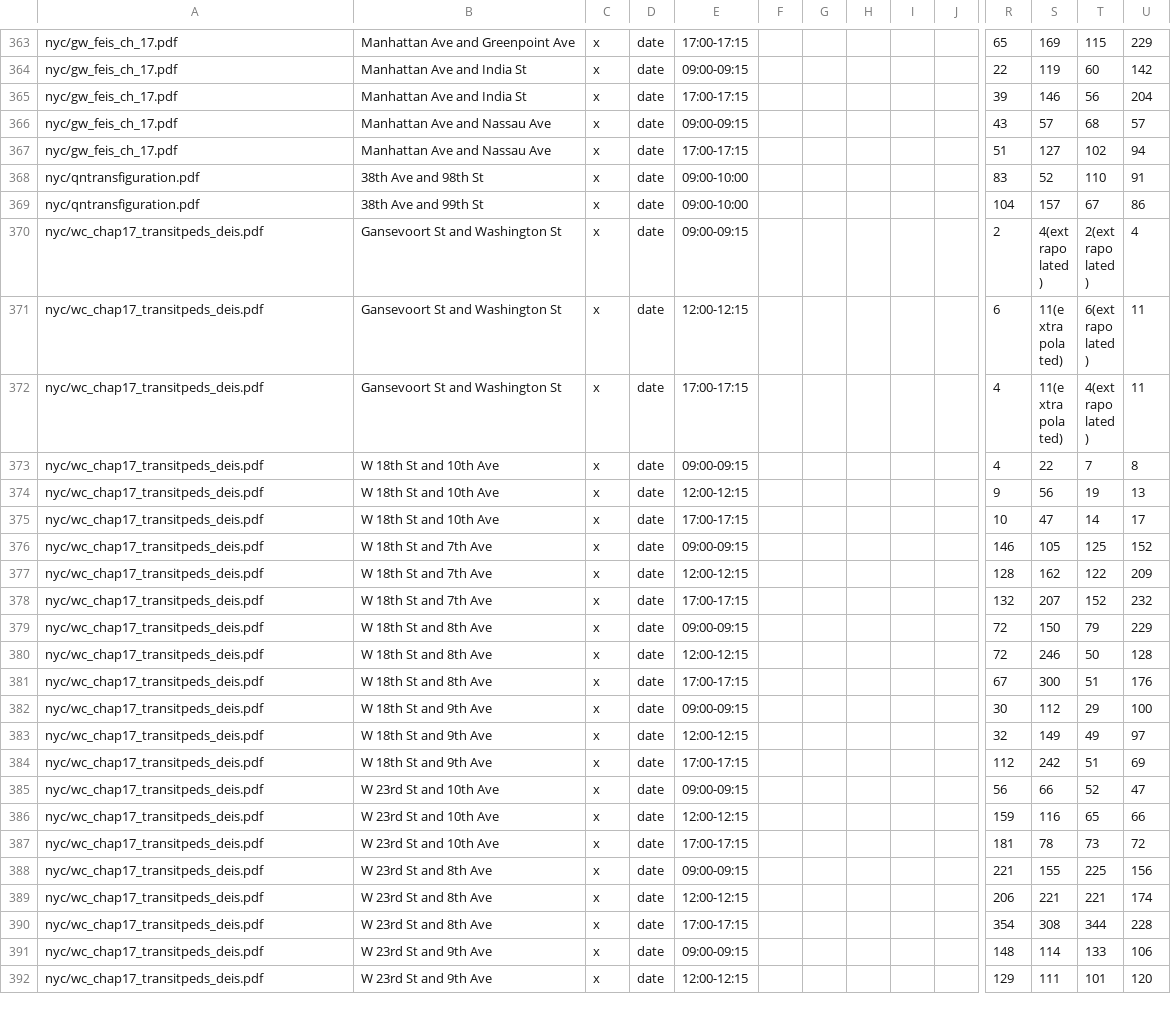
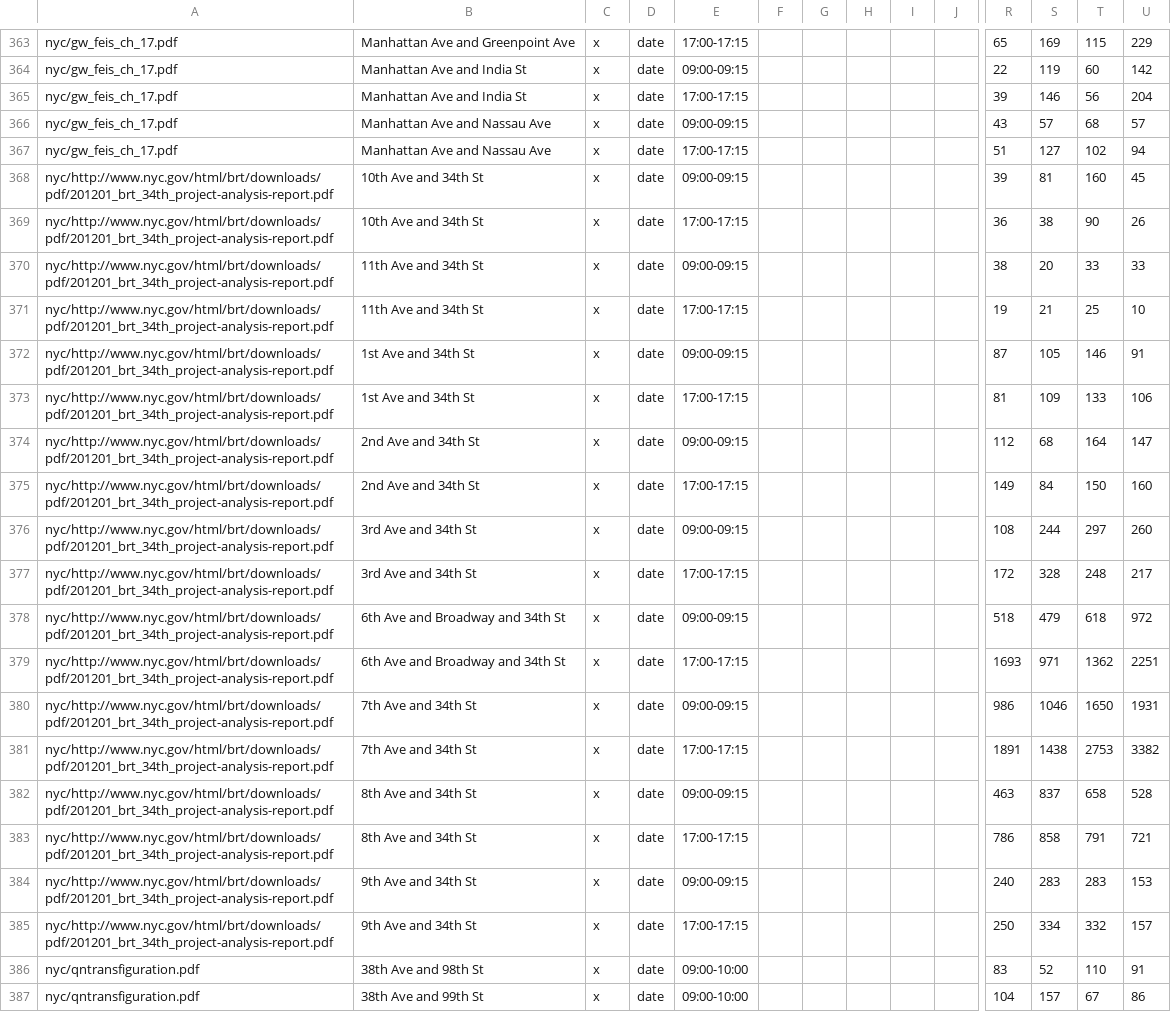
Before and after one commit to e-n-f/nyc-traffic-counts, a CSV file: counts-nyc-manual.csv, drawn as a sheet; only a part is shown, gaps mark what is left out; the shorter side is filled out with more unchanged rows; rows hold the shown columns only; the diff names each change by its address in the sheet, - before the commit and + after, or states it on an @@ line.

Commit message:
Some more NYC counts on 34th St

```diff
--- a/counts-nyc-manual.csv
+++ b/counts-nyc-manual.csv
+row 368: nyc/http://www.nyc.gov/html/brt/downloads/pdf/201201_brt_34th_project-analysis-report.pdf | 10th Ave and 34th St | x | date | 09:00-09:15 |  |  |  |  |  | 39 | 81 | 160 | 45
+row 369: nyc/http://www.nyc.gov/html/brt/downloads/pdf/201201_brt_34th_project-analysis-report.pdf | 10th Ave and 34th St | x | date | 17:00-17:15 |  |  |  |  |  | 36 | 38 | 90 | 26
+row 370: nyc/http://www.nyc.gov/html/brt/downloads/pdf/201201_brt_34th_project-analysis-report.pdf | 11th Ave and 34th St | x | date | 09:00-09:15 |  |  |  |  |  | 38 | 20 | 33 | 33
+row 371: nyc/http://www.nyc.gov/html/brt/downloads/pdf/201201_brt_34th_project-analysis-report.pdf | 11th Ave and 34th St | x | date | 17:00-17:15 |  |  |  |  |  | 19 | 21 | 25 | 10
+row 372: nyc/http://www.nyc.gov/html/brt/downloads/pdf/201201_brt_34th_project-analysis-report.pdf | 1st Ave and 34th St | x | date | 09:00-09:15 |  |  |  |  |  | 87 | 105 | 146 | 91
+row 373: nyc/http://www.nyc.gov/html/brt/downloads/pdf/201201_brt_34th_project-analysis-report.pdf | 1st Ave and 34th St | x | date | 17:00-17:15 |  |  |  |  |  | 81 | 109 | 133 | 106
+row 374: nyc/http://www.nyc.gov/html/brt/downloads/pdf/201201_brt_34th_project-analysis-report.pdf | 2nd Ave and 34th St | x | date | 09:00-09:15 |  |  |  |  |  | 112 | 68 | 164 | 147
+row 375: nyc/http://www.nyc.gov/html/brt/downloads/pdf/201201_brt_34th_project-analysis-report.pdf | 2nd Ave and 34th St | x | date | 17:00-17:15 |  |  |  |  |  | 149 | 84 | 150 | 160
+row 376: nyc/http://www.nyc.gov/html/brt/downloads/pdf/201201_brt_34th_project-analysis-report.pdf | 3rd Ave and 34th St | x | date | 09:00-09:15 |  |  |  |  |  | 108 | 244 | 297 | 260
+row 377: nyc/http://www.nyc.gov/html/brt/downloads/pdf/201201_brt_34th_project-analysis-report.pdf | 3rd Ave and 34th St | x | date | 17:00-17:15 |  |  |  |  |  | 172 | 328 | 248 | 217
+row 378: nyc/http://www.nyc.gov/html/brt/downloads/pdf/201201_brt_34th_project-analysis-report.pdf | 6th Ave and Broadway and 34th St | x | date | 09:00-09:15 |  |  |  |  |  | 518 | 479 | 618 | 972
+row 379: nyc/http://www.nyc.gov/html/brt/downloads/pdf/201201_brt_34th_project-analysis-report.pdf | 6th Ave and Broadway and 34th St | x | date | 17:00-17:15 |  |  |  |  |  | 1693 | 971 | 1362 | 2251
+row 380: nyc/http://www.nyc.gov/html/brt/downloads/pdf/201201_brt_34th_project-analysis-report.pdf | 7th Ave and 34th St | x | date | 09:00-09:15 |  |  |  |  |  | 986 | 1046 | 1650 | 1931
+row 381: nyc/http://www.nyc.gov/html/brt/downloads/pdf/201201_brt_34th_project-analysis-report.pdf | 7th Ave and 34th St | x | date | 17:00-17:15 |  |  |  |  |  | 1891 | 1438 | 2753 | 3382
+row 382: nyc/http://www.nyc.gov/html/brt/downloads/pdf/201201_brt_34th_project-analysis-report.pdf | 8th Ave and 34th St | x | date | 09:00-09:15 |  |  |  |  |  | 463 | 837 | 658 | 528
+row 383: nyc/http://www.nyc.gov/html/brt/downloads/pdf/201201_brt_34th_project-analysis-report.pdf | 8th Ave and 34th St | x | date | 17:00-17:15 |  |  |  |  |  | 786 | 858 | 791 | 721
+row 384: nyc/http://www.nyc.gov/html/brt/downloads/pdf/201201_brt_34th_project-analysis-report.pdf | 9th Ave and 34th St | x | date | 09:00-09:15 |  |  |  |  |  | 240 | 283 | 283 | 153
+row 385: nyc/http://www.nyc.gov/html/brt/downloads/pdf/201201_brt_34th_project-analysis-report.pdf | 9th Ave and 34th St | x | date | 17:00-17:15 |  |  |  |  |  | 250 | 334 | 332 | 157
```
Also changed, not shown: 2 other files.
